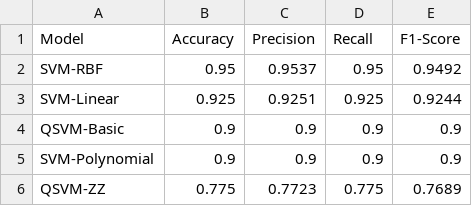
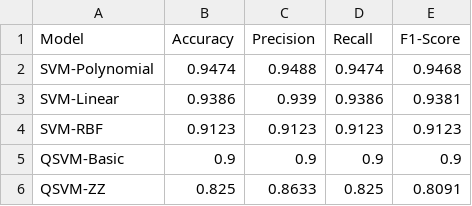
Before and after one commit to AhmedYousriSobhi/QKC, a CSV file: results/part-4-comparison_table.csv, drawn as a sheet.

```diff
--- a/results/part-4-comparison_table.csv
+++ b/results/part-4-comparison_table.csv
@@ -1,6 +1,6 @@
 Model,Accuracy,Precision,Recall,F1-Score
-SVM-RBF,0.95,0.9537,0.95,0.9492
-SVM-Linear,0.925,0.9251,0.925,0.9244
+SVM-Polynomial,0.9474,0.9488,0.9474,0.9468
+SVM-Linear,0.9386,0.939,0.9386,0.9381
+SVM-RBF,0.9123,0.9123,0.9123,0.9123
 QSVM-Basic,0.9,0.9,0.9,0.9
-SVM-Polynomial,0.9,0.9,0.9,0.9
-QSVM-ZZ,0.775,0.7723,0.775,0.7689
+QSVM-ZZ,0.825,0.8633,0.825,0.8091
```
Also changed, not shown: notebooks/results/part-4-comparison_table.csv, notebooks/results/part-5-comparison_table_final.csv, 16 other files.
